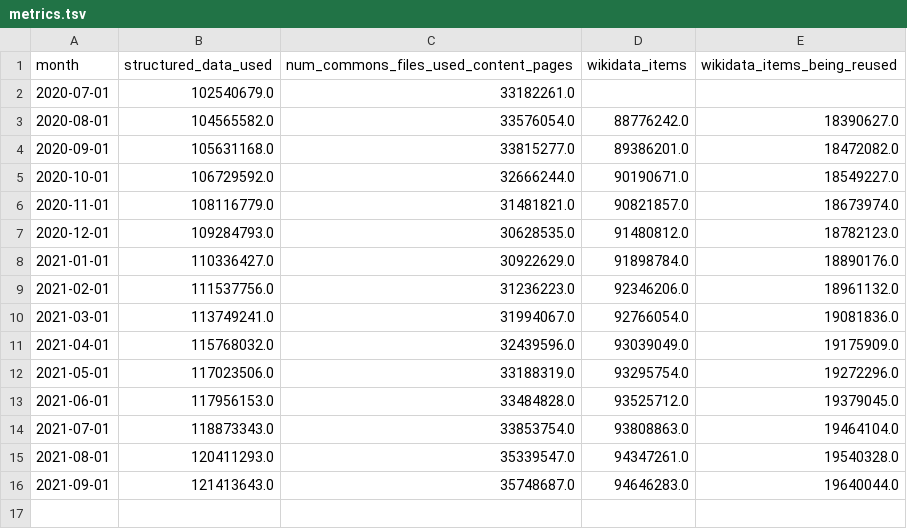
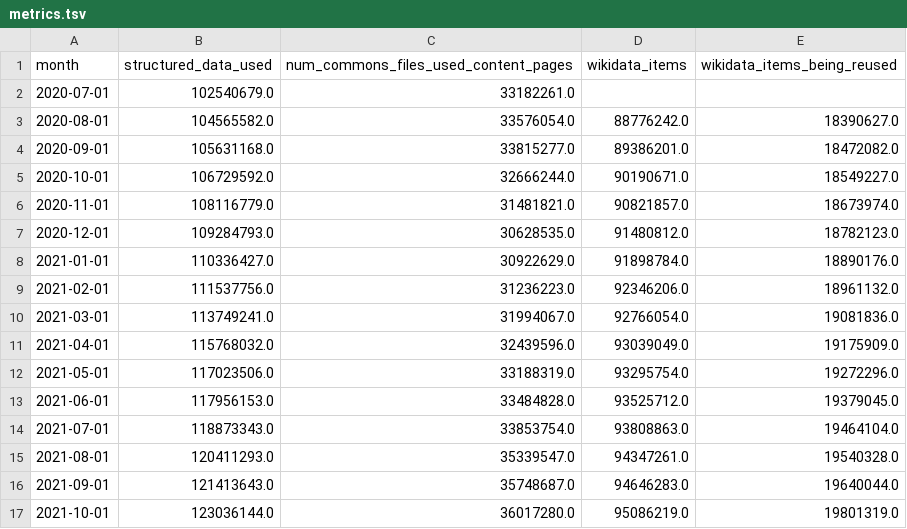
Before and after one commit to wikimedia-research/Platform-metrics, a TSV file: metrics/metrics.tsv, drawn as a sheet.

Commit message:
Update Oct 2021 metrics

```diff
--- a/metrics/metrics.tsv
+++ b/metrics/metrics.tsv
@@ -16 +16,2 @@ month	structured_data_used	num_commons_files_used_content_pages	wikidata_items	w
 2021-09-01	121413643.0	35748687.0	94646283.0	19640044.0
+2021-10-01	123036144.0	36017280.0	95086219.0	19801319.0
```
Also changed, not shown: 3 other files.
